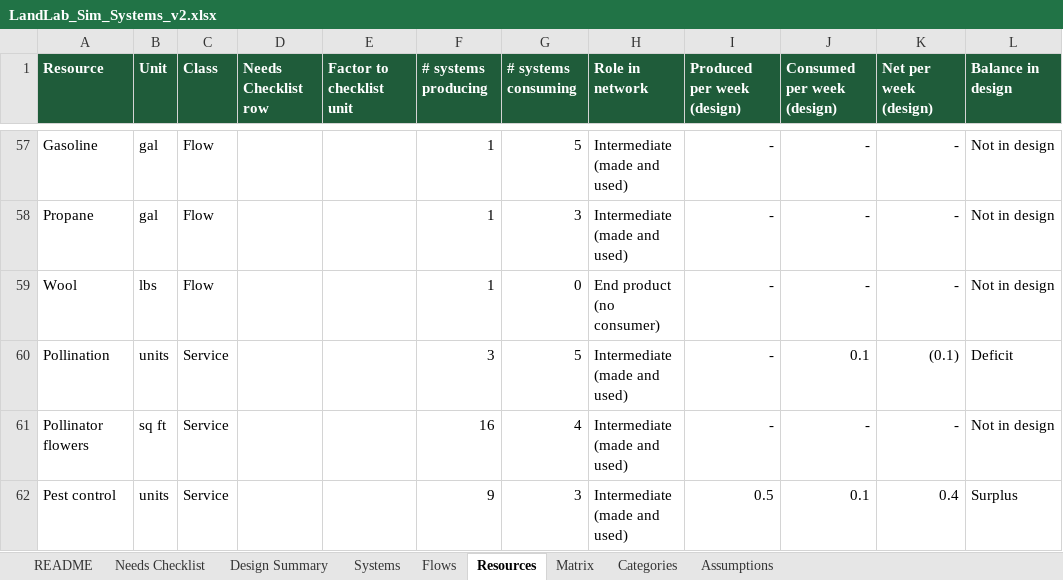
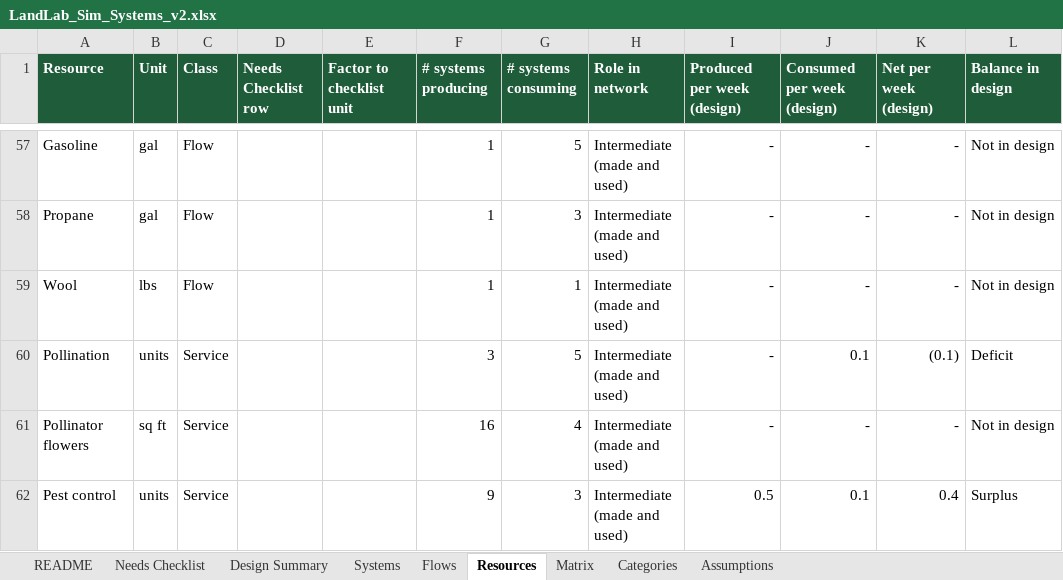
Before and after one commit to dylanhartman913-arch/LandLabSimClone, an Excel workbook: data/source/LandLab_Sim_Systems_v2.xlsx, sheet Resources, drawn as a sheet; only a part is shown, gaps mark what is left out; values as stored, in another font and other column widths than the file's, no borders; conditional formats not drawn; the diff covers the shown part only; the diff names each change by its address in the sheet, - before the commit and + after, or states it on an @@ line.

```diff
--- a/data/source/LandLab_Sim_Systems_v2.xlsx (sheet Resources)
+++ b/data/source/LandLab_Sim_Systems_v2.xlsx (sheet Resources)
-G59 (# systems consuming): 0
+G59 (# systems consuming): 1
-H59 (Role in network): End product (no consumer)
+H59 (Role in network): Intermediate (made and used)
```
Also changed, not shown: 1 added row and 4 edited cells elsewhere in this sheet, sheet Flows, sheet Systems, sheet Matrix, sheet Categories, formulas that keep their value, 29 other files.
